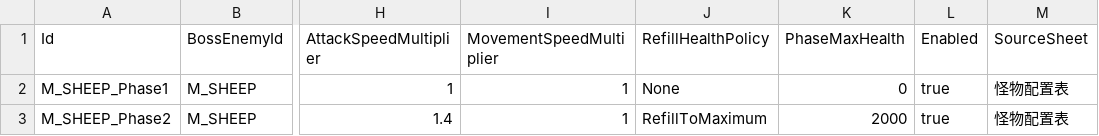
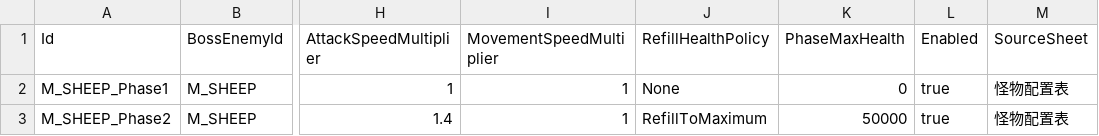
Before and after one commit to lyouduan/ReEcho, a CSV file: Content/Data/boss_phases.csv, drawn as a sheet; only a part is shown, gaps mark what is left out; the diff names each change by its address in the sheet, - before the commit and + after, or states it on an @@ line.

```diff
--- a/Content/Data/boss_phases.csv
+++ b/Content/Data/boss_phases.csv
-K3 (PhaseMaxHealth): 2000
+K3 (PhaseMaxHealth): 50000
```
Also changed, not shown: Content/Data/characters.csv, Content/Data/encounter_waves.csv, 16 other files.
